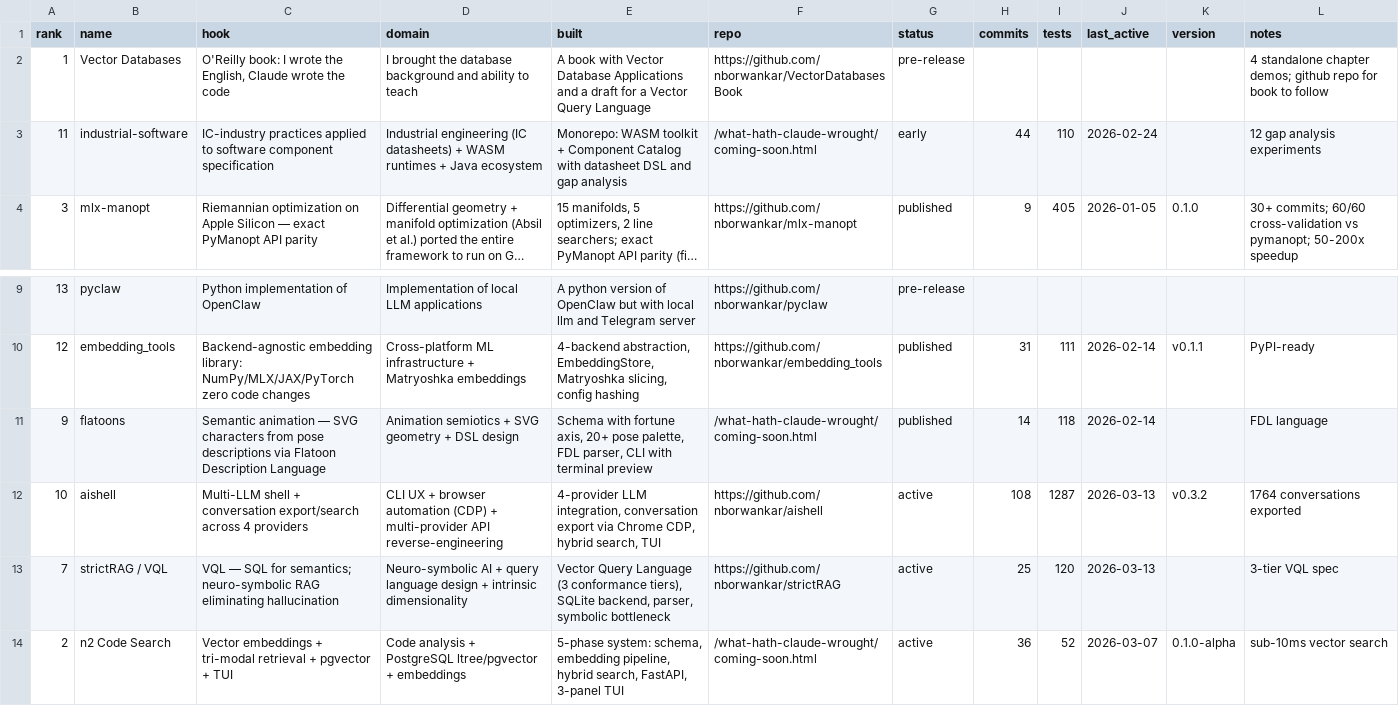
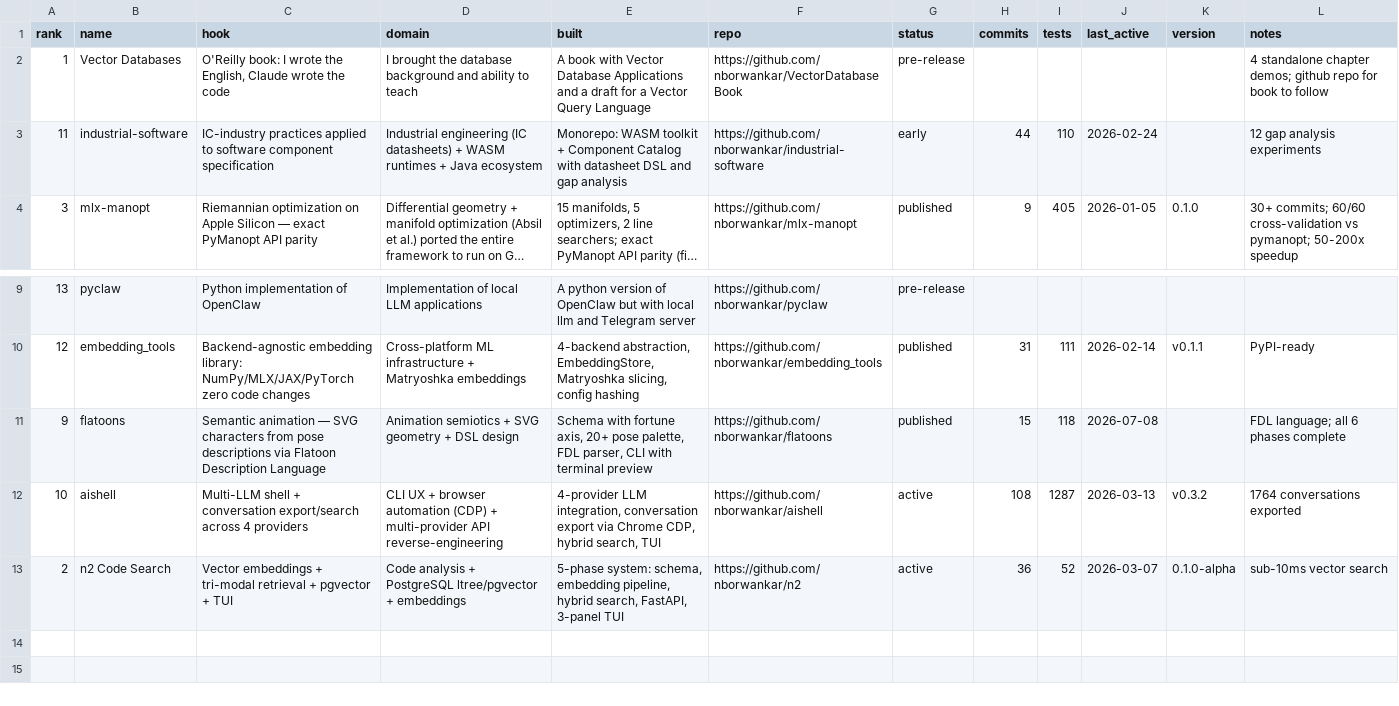
Before and after one commit to nborwankar/what-hath-claude-wrought, a CSV file: _data/projects.csv, drawn as a sheet; only a part is shown, gaps mark what is left out; long unchanged cells end in …; removed rows and columns are numbered as before the commit, all else as after; the diff names each change by its address in the sheet, - before the commit and + after, or states it on an @@ line.

```diff
--- a/_data/projects.csv
+++ b/_data/projects.csv
-F2 (repo): https://github.com/nborwankar/VectorDatabasesBook
+F2 (repo): https://github.com/nborwankar/VectorDatabaseBook
-F3 (repo): /what-hath-claude-wrought/coming-soon.html
+F3 (repo): https://github.com/nborwankar/industrial-software
-F11 (repo): /what-hath-claude-wrought/coming-soon.html
+F11 (repo): https://github.com/nborwankar/flatoons
-H11 (commits): 14
+H11 (commits): 15
-J11 (last_active): 2026-02-14
+J11 (last_active): 2026-07-08
-L11 (notes): FDL language
+L11 (notes): FDL language; all 6 phases complete
-row 13: 7 | strictRAG / VQL | VQL — SQL for semantics; neuro-symbolic RAG eliminating hallucination | Neuro-symbolic AI + query language design + intrinsic dimensionality | Vector Query Language (3 conformance tiers), SQLite backend, parser, symbolic bottleneck | https://github.com/nborwankar/strictRAG | active | 25 | 120 | 2026-03-13 |  | 3-tier VQL spec
-F13 (repo): /what-hath-claude-wrought/coming-soon.html
+F13 (repo): https://github.com/nborwankar/n2
```
Also changed, not shown: 2 other files.
